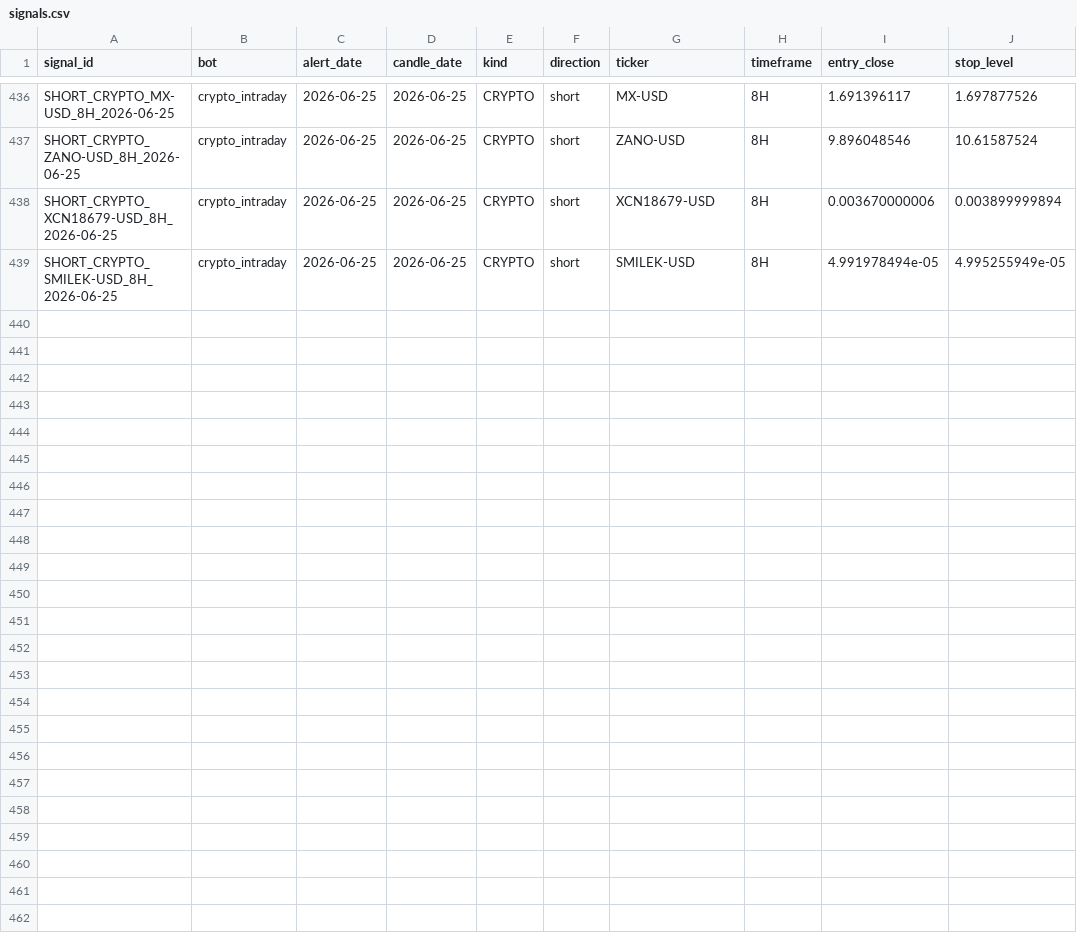
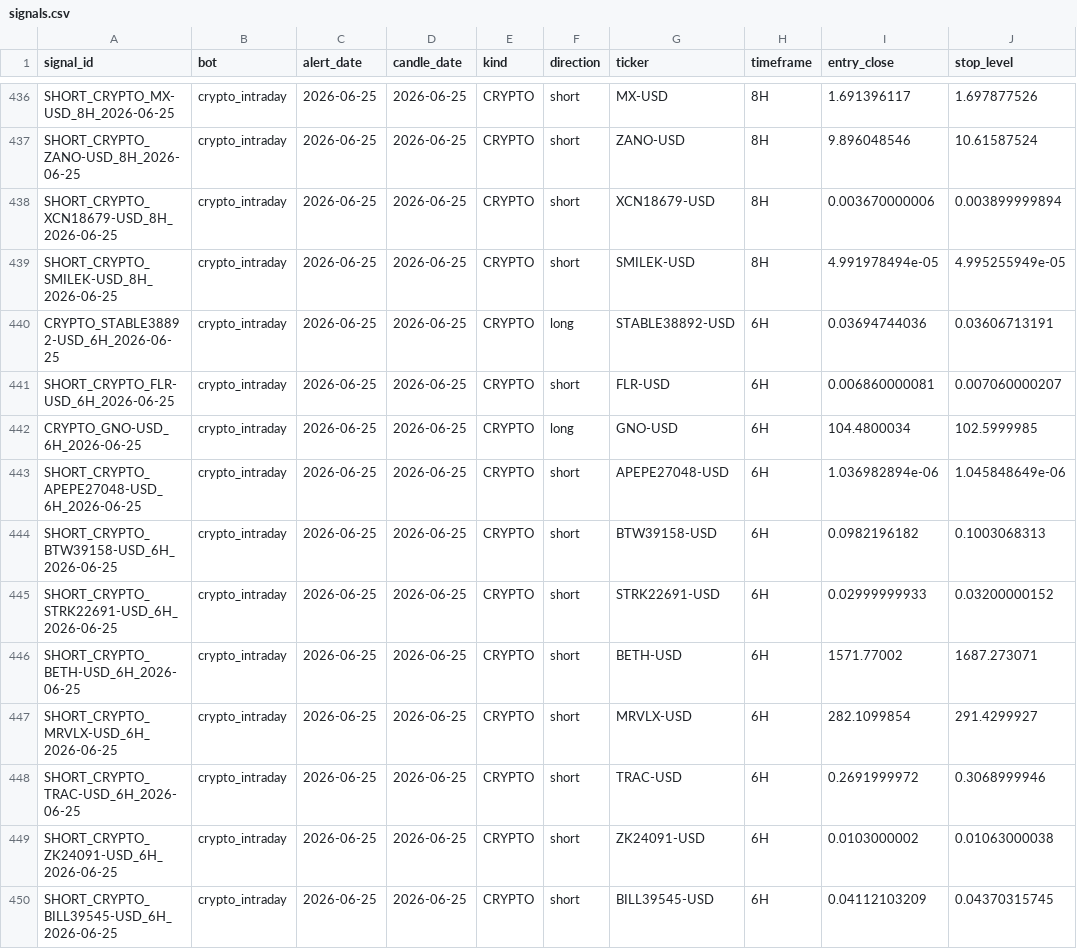
Before and after one commit to am140512623/candle-scanner, a CSV file: signals.csv, drawn as a sheet; only a part is shown, gaps mark what is left out; the diff names each change by its address in the sheet, - before the commit and + after, or states it on an @@ line.

```diff
--- a/signals.csv
+++ b/signals.csv
+row 440: CRYPTO_STABLE38892-USD_6H_2026-06-25 | crypto_intraday | 2026-06-25 | 2026-06-25 | CRYPTO | long | STABLE38892-USD | 6H | 0.03694744036 | 0.03606713191
+row 441: SHORT_CRYPTO_FLR-USD_6H_2026-06-25 | crypto_intraday | 2026-06-25 | 2026-06-25 | CRYPTO | short | FLR-USD | 6H | 0.006860000081 | 0.007060000207
+row 442: CRYPTO_GNO-USD_6H_2026-06-25 | crypto_intraday | 2026-06-25 | 2026-06-25 | CRYPTO | long | GNO-USD | 6H | 104.4800034 | 102.5999985
+row 443: SHORT_CRYPTO_APEPE27048-USD_6H_2026-06-25 | crypto_intraday | 2026-06-25 | 2026-06-25 | CRYPTO | short | APEPE27048-USD | 6H | 1.036982894e-06 | 1.045848649e-06
+row 444: SHORT_CRYPTO_BTW39158-USD_6H_2026-06-25 | crypto_intraday | 2026-06-25 | 2026-06-25 | CRYPTO | short | BTW39158-USD | 6H | 0.0982196182 | 0.1003068313
+row 445: SHORT_CRYPTO_STRK22691-USD_6H_2026-06-25 | crypto_intraday | 2026-06-25 | 2026-06-25 | CRYPTO | short | STRK22691-USD | 6H | 0.02999999933 | 0.03200000152
+row 446: SHORT_CRYPTO_BETH-USD_6H_2026-06-25 | crypto_intraday | 2026-06-25 | 2026-06-25 | CRYPTO | short | BETH-USD | 6H | 1571.77002 | 1687.273071
+row 447: SHORT_CRYPTO_MRVLX-USD_6H_2026-06-25 | crypto_intraday | 2026-06-25 | 2026-06-25 | CRYPTO | short | MRVLX-USD | 6H | 282.1099854 | 291.4299927
+row 448: SHORT_CRYPTO_TRAC-USD_6H_2026-06-25 | crypto_intraday | 2026-06-25 | 2026-06-25 | CRYPTO | short | TRAC-USD | 6H | 0.2691999972 | 0.3068999946
+row 449: SHORT_CRYPTO_ZK24091-USD_6H_2026-06-25 | crypto_intraday | 2026-06-25 | 2026-06-25 | CRYPTO | short | ZK24091-USD | 6H | 0.0103000002 | 0.01063000038
+row 450: SHORT_CRYPTO_BILL39545-USD_6H_2026-06-25 | crypto_intraday | 2026-06-25 | 2026-06-25 | CRYPTO | short | BILL39545-USD | 6H | 0.04112103209 | 0.04370315745
```
